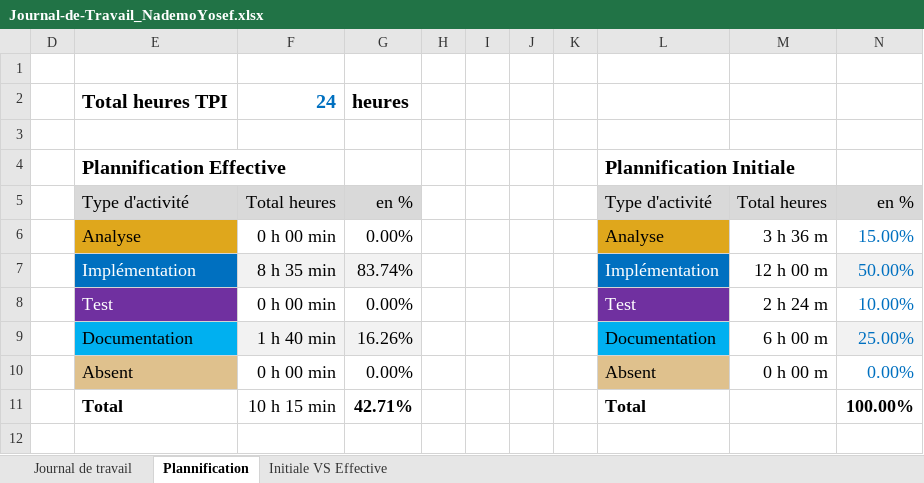
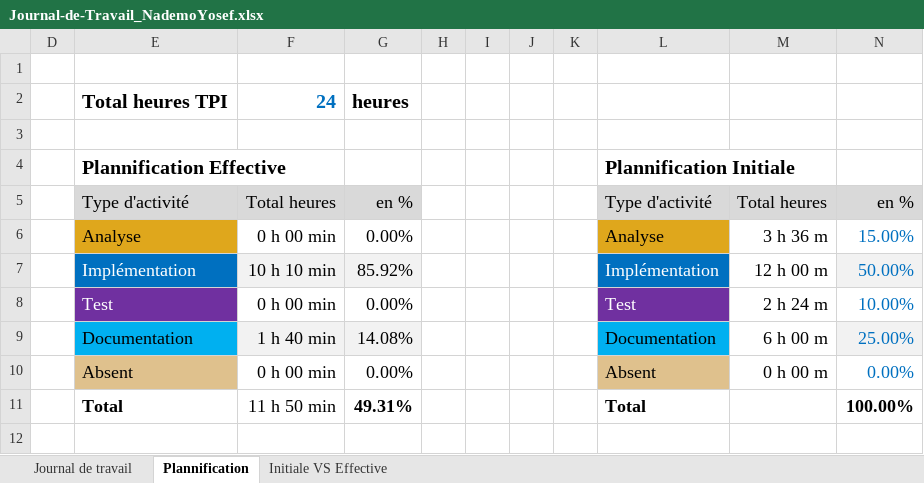
Before and after one commit to Josefnademo/BitTorrentMusic, an Excel workbook: doc/Journal-de-Travail_NademoYosef.xlsx, sheet Plannification, drawn as a sheet; values as stored, in another font and other column widths than the file's, no borders; charts and pictures not drawn; the diff names each change by its address in the sheet, - before the commit and + after, or states it on an @@ line.

```diff
--- a/doc/Journal-de-Travail_NademoYosef.xlsx (sheet Plannification)
+++ b/doc/Journal-de-Travail_NademoYosef.xlsx (sheet Plannification)
-F7: 8 h 35 min
+F7: 10 h 10 min
-G7: 83.74%
+G7: 85.92%
-G9: 16.26%
+G9: 14.08%
-F11: 10 h 15 min
+F11: 11 h 50 min
-G11: 42.71%
+G11: 49.31%
```
Also changed, not shown: sheet Journal de travail, hidden cells, charts or pictures, 2 other files.
